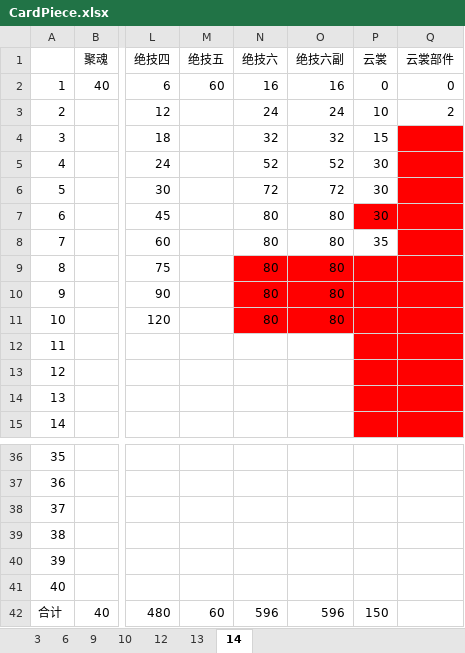
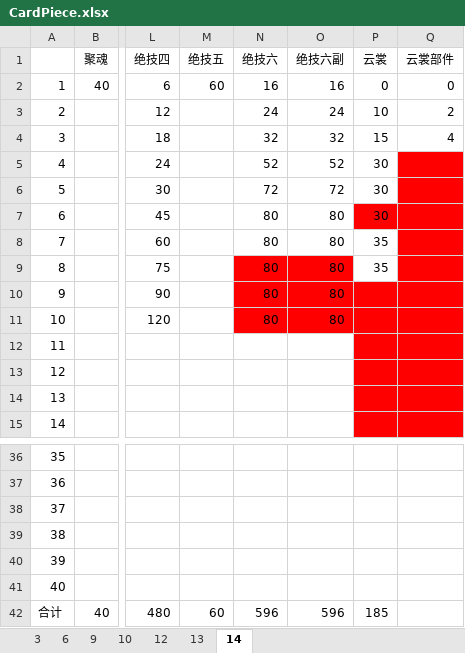
Before and after one commit to tweea/Chinese-Paladin-Mobile-Helper, an Excel workbook: src/main/resources/CardPiece.xlsx, sheet 14, drawn as a sheet; only a part is shown, gaps mark what is left out; values as stored, in another font and other column widths than the file's, no borders; the diff names each change by its address in the sheet, - before the commit and + after, or states it on an @@ line.

```diff
--- a/src/main/resources/CardPiece.xlsx (sheet 14)
+++ b/src/main/resources/CardPiece.xlsx (sheet 14)
-Q4 (云裳部件): (empty)
+Q4 (云裳部件): 4
-Q4 fill: #FF0000
+Q4 fill: none
-P9 (云裳): (empty)
+P9 (云裳): 35
-P9 fill: #FF0000
+P9 fill: none
-P42 (云裳): 150
+P42 (云裳): 185
```
Also changed, not shown: src/main/resources/CardList.xlsx.
